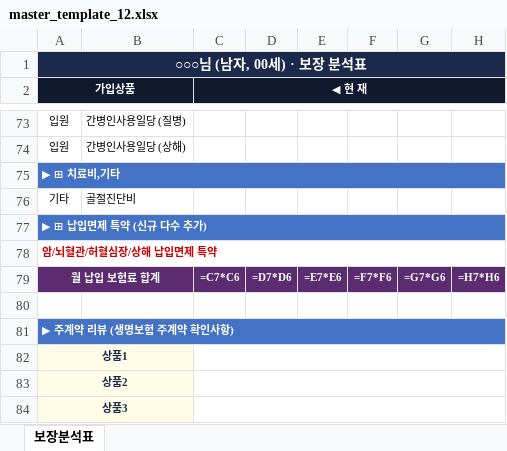
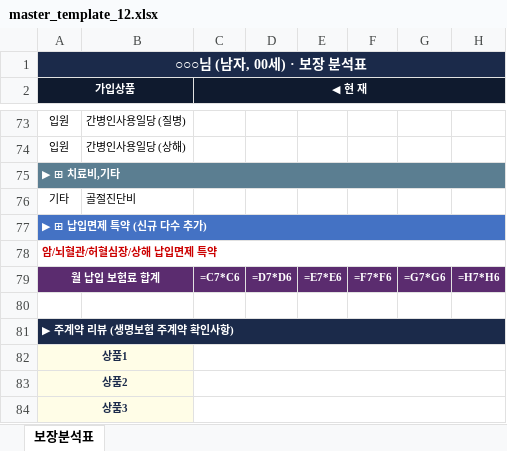
Before and after one commit to daecan110-cloud/FCPilot, an Excel workbook: templates/master_template_12.xlsx, sheet 보장분석표, drawn as a sheet; only a part is shown, gaps mark what is left out; values as stored, in another font and other column widths than the file's, no borders; formulas without a stored value are shown as written; the diff covers the shown part only; the diff names each change by its address in the sheet, - before the commit and + after, or states it on an @@ line.

```diff
--- a/templates/master_template_12.xlsx (sheet 보장분석표)
+++ b/templates/master_template_12.xlsx (sheet 보장분석표)
-A75 fill: #4472C4
+A75 fill: #5B7E91
-A81 fill: #4472C4
+A81 fill: #1B2A4A
```
Also changed, not shown: cell formats elsewhere in this sheet, templates/master_template.xlsx.
